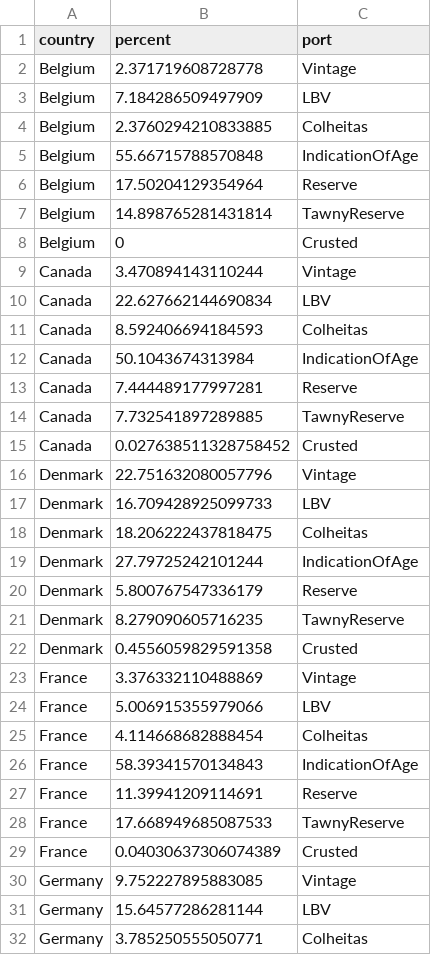
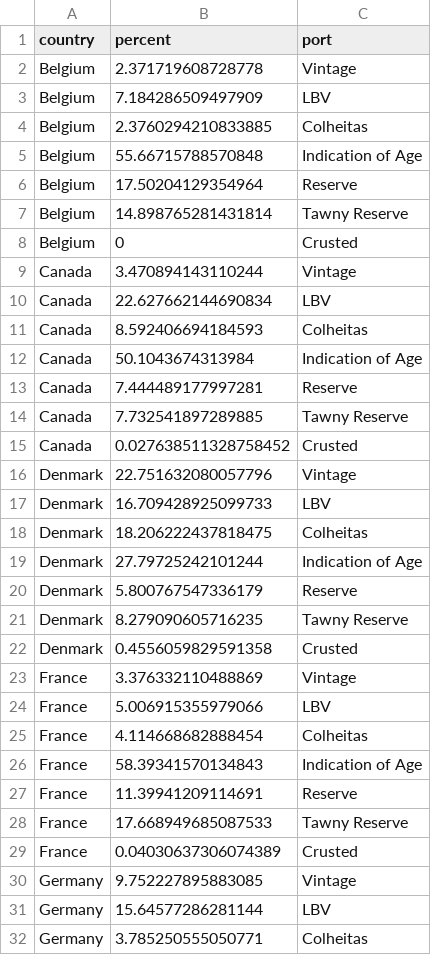
Before and after one commit to al1973/land-reformed, a CSV file: dashboard/data/tidy_special_ports_17.csv, drawn as a sheet; only a part is shown; the diff covers the shown part only.

Commit message:
adding other r script and more original data

```diff
--- a/dashboard/data/tidy_special_ports_17.csv
+++ b/dashboard/data/tidy_special_ports_17.csv
@@ -4,5 +4,5 @@ Belgium,7.184286509497909,LBV
 Belgium,2.3760294210833885,Colheitas
-Belgium,55.66715788570848,IndicationOfAge
+Belgium,55.66715788570848,Indication of Age
 Belgium,17.50204129354964,Reserve
-Belgium,14.898765281431814,TawnyReserve
+Belgium,14.898765281431814,Tawny Reserve
 Belgium,0,Crusted
@@ -11,5 +11,5 @@ Canada,22.627662144690834,LBV
 Canada,8.592406694184593,Colheitas
-Canada,50.1043674313984,IndicationOfAge
+Canada,50.1043674313984,Indication of Age
 Canada,7.444489177997281,Reserve
-Canada,7.732541897289885,TawnyReserve
+Canada,7.732541897289885,Tawny Reserve
 Canada,0.027638511328758452,Crusted
@@ -18,5 +18,5 @@ Denmark,16.709428925099733,LBV
 Denmark,18.206222437818475,Colheitas
-Denmark,27.79725242101244,IndicationOfAge
+Denmark,27.79725242101244,Indication of Age
 Denmark,5.800767547336179,Reserve
-Denmark,8.279090605716235,TawnyReserve
+Denmark,8.279090605716235,Tawny Reserve
 Denmark,0.4556059829591358,Crusted
@@ -25,5 +25,5 @@ France,5.006915355979066,LBV
 France,4.114668682888454,Colheitas
-France,58.39341570134843,IndicationOfAge
+France,58.39341570134843,Indication of Age
 France,11.39941209114691,Reserve
-France,17.668949685087533,TawnyReserve
+France,17.668949685087533,Tawny Reserve
 France,0.04030637306074389,Crusted
```
Also changed, not shown: 28 edited cells elsewhere in this file, dashboard/data/tidy_regular_ports_17.csv, 12 other files.
